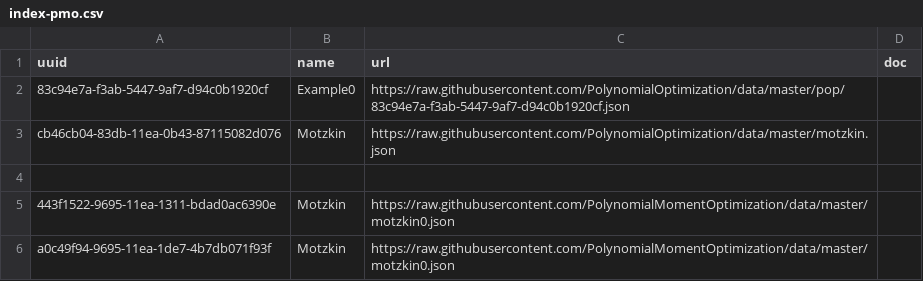
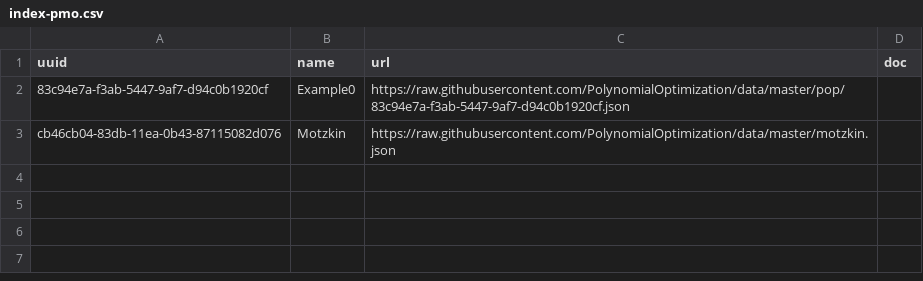
Before and after one commit to fuentes9876/registries, a CSV file: csv/index-pmo.csv, drawn as a sheet; the diff names each change by its address in the sheet, - before the commit and + after, or states it on an @@ line.

Commit message:
clean

```diff
--- a/csv/index-pmo.csv
+++ b/csv/index-pmo.csv
-row 4: (empty)
-row 5: 443f1522-9695-11ea-1311-bdad0ac6390e | Motzkin | https://raw.githubusercontent.com/PolynomialMomentOptimization/data/master/motzkin0.json
-row 6: a0c49f94-9695-11ea-1de7-4b7db071f93f | Motzkin | https://raw.githubusercontent.com/PolynomialMomentOptimization/data/master/motzkin0.json
```
